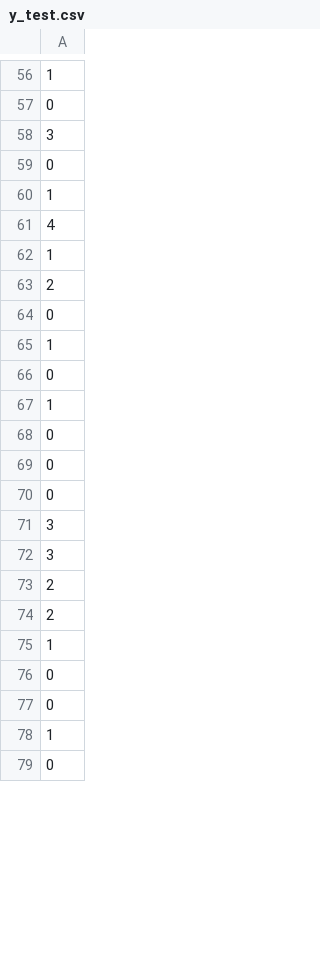
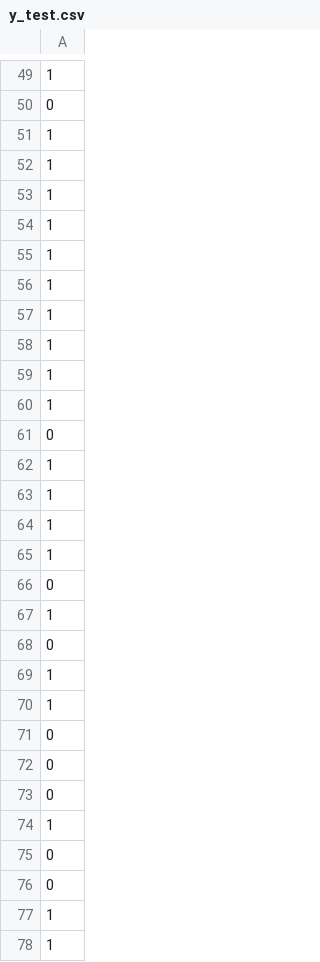
Before and after one commit to Josip-Rizner/Heart_Disease_Classification, a CSV file: data/cleaned/y_test.csv (was MachineLearning/data/y_test.csv), drawn as a sheet; only a part is shown, gaps mark what is left out; the shorter side is filled out with more unchanged rows; the diff covers the shown part only.

```diff
--- a/MachineLearning/data/y_test.csv
+++ b/data/cleaned/y_test.csv
@@ -57,8 +50,17 @@
 0
-3
+1
+1
+1
+1
+1
+1
+1
+1
+1
+1
 0
 1
-4
 1
-2
+1
+1
 0
@@ -67,2 +69,3 @@
 1
+1
 0
@@ -70,5 +73,6 @@
 0
-3
-3
-2
-2
+1
+0
+0
+1
+1
```
Also changed, not shown: 27 added rows, 51 removed rows, 25 moved rows and 5 edited cells elsewhere in this file, data/cleaned/y_train.csv, 36 other files.
